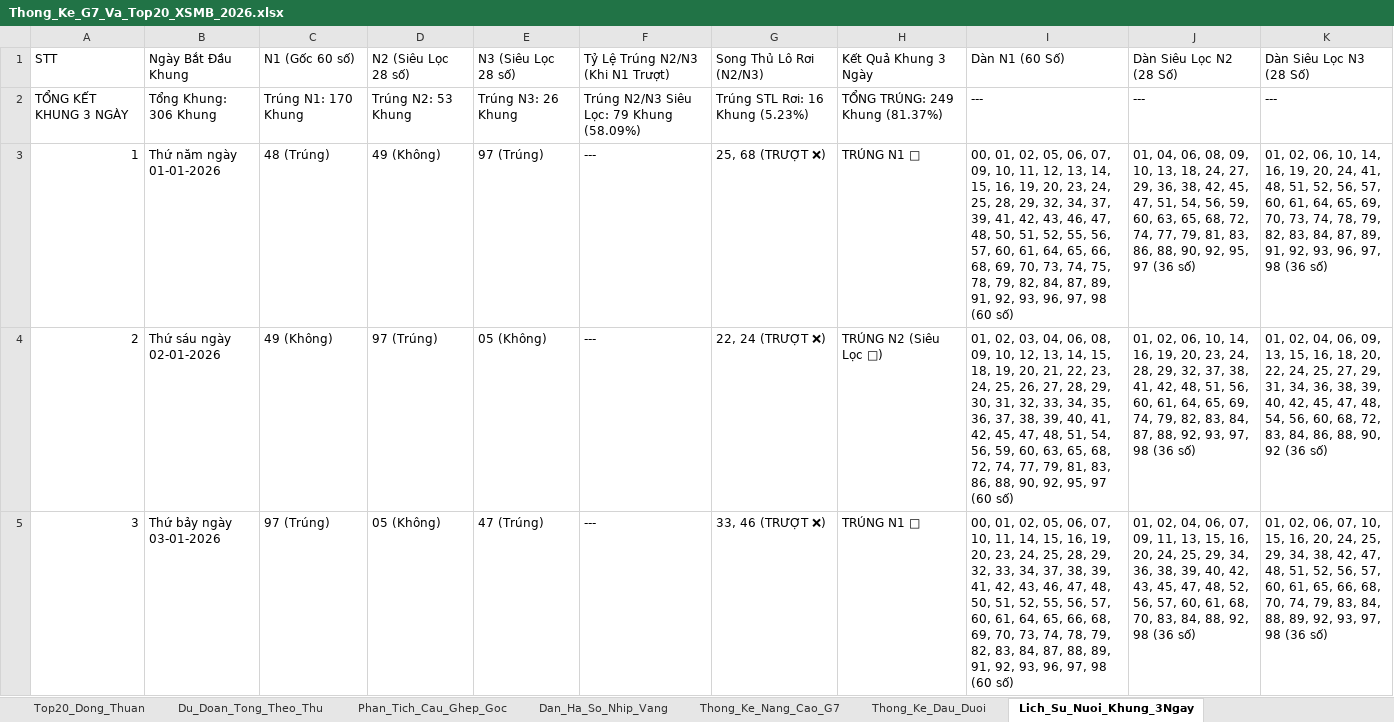
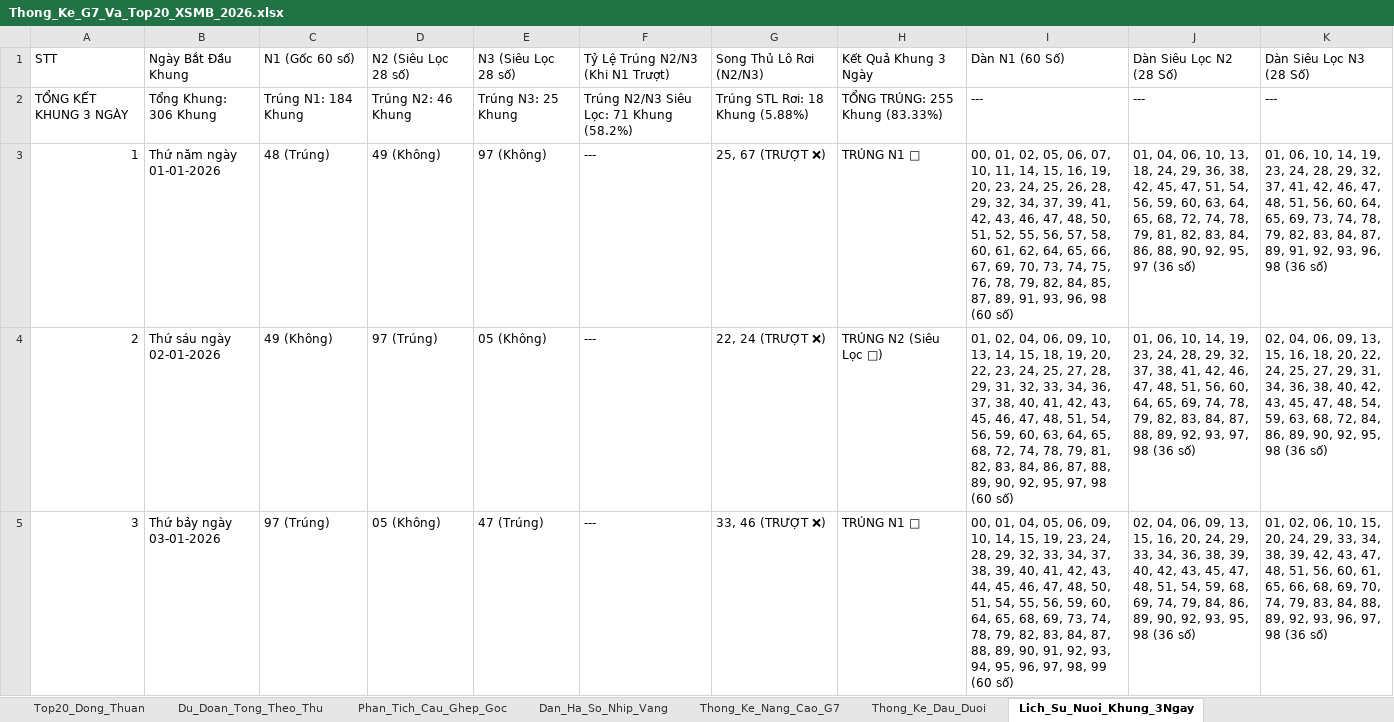
Before and after one commit to happiness2286-dot/67up97, an Excel workbook: Thong_Ke_G7_Va_Top20_XSMB_2026.xlsx, sheet Lich_Su_Nuoi_Khung_3Ngay, drawn as a sheet; only a part is shown; values as stored, in another font and other column widths than the file's, no cell formats; the diff covers the shown part only; the diff names each change by its address in the sheet, - before the commit and + after, or states it on an @@ line.

Commit message:
Upgrade Matrix Equation Solver (Tong Vi Tri x Cham Ngay Dan Dong): 8/29 Bach Thu (27.59%), 9/29 Tu Thu (31.03%), 13/29 Dan 9s (44.83%), 4/29 3D BT (13.79%), 83.33% 3-Day Frame

```diff
--- a/Thong_Ke_G7_Va_Top20_XSMB_2026.xlsx (sheet Lich_Su_Nuoi_Khung_3Ngay)
+++ b/Thong_Ke_G7_Va_Top20_XSMB_2026.xlsx (sheet Lich_Su_Nuoi_Khung_3Ngay)
-C2 (N1 (Gốc 60 số)): Trúng N1: 170 Khung
+C2 (N1 (Gốc 60 số)): Trúng N1: 184 Khung
-D2 (N2 (Siêu Lọc 28 số)): Trúng N2: 53 Khung
+D2 (N2 (Siêu Lọc 28 số)): Trúng N2: 46 Khung
-E2 (N3 (Siêu Lọc 28 số)): Trúng N3: 26 Khung
+E2 (N3 (Siêu Lọc 28 số)): Trúng N3: 25 Khung
-F2 (Tỷ Lệ Trúng N2/N3 (Khi N1 Trượt)): Trúng N2/N3 Siêu Lọc: 79 Khung (58.09%)
+F2 (Tỷ Lệ Trúng N2/N3 (Khi N1 Trượt)): Trúng N2/N3 Siêu Lọc: 71 Khung (58.2%)
-G2 (Song Thủ Lô Rơi (N2/N3)): Trúng STL Rơi: 16 Khung (5.23%)
+G2 (Song Thủ Lô Rơi (N2/N3)): Trúng STL Rơi: 18 Khung (5.88%)
-H2 (Kết Quả Khung 3 Ngày): TỔNG TRÚNG: 249 Khung (81.37%)
+H2 (Kết Quả Khung 3 Ngày): TỔNG TRÚNG: 255 Khung (83.33%)
-E3 (N3 (Siêu Lọc 28 số)): 97 (Trúng)
+E3 (N3 (Siêu Lọc 28 số)): 97 (Không)
-G3 (Song Thủ Lô Rơi (N2/N3)): 25, 68 (TRƯỢT ❌)
+G3 (Song Thủ Lô Rơi (N2/N3)): 25, 67 (TRƯỢT ❌)
-I3 (Dàn N1 (60 Số)): …06, 07, 09, 10, 11, 12, 13, 14, 15, 16, 19, 20, 23, 24, 25, 28, 29, 32, 34, 37, 39, 41, 42, 43, 46, 47, 48, 50, 51, 52, 55, 56, 57, 60, 61, 64, 65, 66, 68, 69, 70, 73, 74, 75, 78, 79, 82, 84, 87, 89, 91, 92, 93, 96, 97, 98 (60…
+I3 (Dàn N1 (60 Số)): …06, 07, 10, 11, 14, 15, 16, 19, 20, 23, 24, 25, 26, 28, 29, 32, 34, 37, 39, 41, 42, 43, 46, 47, 48, 50, 51, 52, 55, 56, 57, 58, 60, 61, 62, 64, 65, 66, 67, 69, 70, 73, 74, 75, 76, 78, 79, 82, 84, 85, 87, 89, 91, 93, 96, 98 (60…
-J3 (Dàn Siêu Lọc N2 (28 Số)): …04, 06, 08, 09, 10, 13, 18, 24, 27, 29, 36, 38, 42, 45, 47, 51, 54, 56, 59, 60, 63, 65, 68, 72, 74, 77, 79, 81, 83, 86, 88,…
+J3 (Dàn Siêu Lọc N2 (28 Số)): …04, 06, 10, 13, 18, 24, 29, 36, 38, 42, 45, 47, 51, 54, 56, 59, 60, 63, 64, 65, 68, 72, 74, 78, 79, 81, 82, 83, 84, 86, 88,…
-K3 (Dàn Siêu Lọc N3 (28 Số)): 01, 02, 06, 10, 14, 16, 19, 20, 24, 41, 48, 51, 52, 56, 57, 60, 61, 64, 65, 69, 70, 73, 74, 78, 79, 82, 83, 84, 87, 89, 91, 92, 93, 96, 97, 98 (36…
+K3 (Dàn Siêu Lọc N3 (28 Số)): 01, 06, 10, 14, 19, 23, 24, 28, 29, 32, 37, 41, 42, 46, 47, 48, 51, 56, 60, 64, 65, 69, 73, 74, 78, 79, 82, 83, 84, 87, 89, 91, 92, 93, 96, 98 (36…
-I4 (Dàn N1 (60 Số)): 01, 02, 03, 04, 06, 08, 09, 10, 12, 13, 14, 15, 18, 19, 20, 21, 22, 23, 24, 25, 26, 27, 28, 29, 30, 31, 32, 33, 34, 35, 36, 37, 38, 39, 40, 41, 42, 45, 47, 48, 51, 54, 56, 59, 60, 63, 65, 68, 72, 74, 77, 79, 81, 83, 86, 88, 90, 92, 95, 97 (60 số)
+I4 (Dàn N1 (60 Số)): 01, 02, 04, 06, 09, 10, 13, 14, 15, 18, 19, 20, 22, 23, 24, 25, 27, 28, 29, 31, 32, 33, 34, 36, 37, 38, 40, 41, 42, 43, 45, 46, 47, 48, 51, 54, 56, 59, 60, 63, 64, 65, 68, 72, 74, 78, 79, 81, 82, 83, 84, 86, 87, 88, 89, 90, 92, 95, 97, 98 (60 số)
-J4 (Dàn Siêu Lọc N2 (28 Số)): 01, 02, 06, 10, 14, 16, 19, 20, 23, 24, 28, 29, 32, 37, 38, 41, 42, 48, 51, 56, 60, 61, 64, 65, 69, 74, 79, 82, 83, 84, 87, 88, 92, 93,…
+J4 (Dàn Siêu Lọc N2 (28 Số)): 01, 06, 10, 14, 19, 23, 24, 28, 29, 32, 37, 38, 41, 42, 46, 47, 48, 51, 56, 60, 64, 65, 69, 74, 78, 79, 82, 83, 84, 87, 88, 89, 92, 93,…
-K4 (Dàn Siêu Lọc N3 (28 Số)): 01, 02, 04, 06, 09, 13, 15, 16, 18, 20, 22, 24, 25, 27, 29, 31, 34, 36, 38, 39, 40, 42, 45, 47, 48, 54, 56, 60, 68, 72, 83, 84, 86, 88, 90, 92 (36 số)
+K4 (Dàn Siêu Lọc N3 (28 Số)): 02, 04, 06, 09, 13, 15, 16, 18, 20, 22, 24, 25, 27, 29, 31, 34, 36, 38, 40, 42, 43, 45, 47, 48, 54, 59, 63, 68, 72, 84, 86, 89, 90, 92, 95, 98 (36 số)
-I5 (Dàn N1 (60 Số)): 00, 01, 02, 05, 06, 07, 10, 11, 14, 15, 16, 19, 20, 23, 24, 25, 28, 29, 32, 33, 34, 37, 38, 39, 41, 42, 43, 46, 47, 48, 50, 51, 52, 55, 56, 57, 60, 61, 64, 65, 66, 68, 69, 70, 73, 74, 78, 79, 82, 83, 84, 87, 88, 89, 91, 92, 93, 96, 97, 98 (60 số)
+I5 (Dàn N1 (60 Số)): 00, 01, 04, 05, 06, 09, 10, 14, 15, 19, 23, 24, 28, 29, 32, 33, 34, 37, 38, 39, 40, 41, 42, 43, 44, 45, 46, 47, 48, 50, 51, 54, 55, 56, 59, 60, 64, 65, 68, 69, 73, 74, 78, 79, 82, 83, 84, 87, 88, 89, 90, 91, 92, 93, 94, 95, 96, 97, 98, 99 (60 số)
-J5 (Dàn Siêu Lọc N2 (28 Số)): 01, 02, 04, 06, 07, 09, 11, 13, 15, 16, 20, 24, 25, 29, 34, 36, 38, 39, 40, 42, 43, 45, 47, 48, 52, 56, 57, 60, 61, 68, 70, 83, 84, 88, 92, 98 (36…
+J5 (Dàn Siêu Lọc N2 (28 Số)): 02, 04, 06, 09, 13, 15, 16, 20, 24, 29, 33, 34, 36, 38, 39, 40, 42, 43, 45, 47, 48, 51, 54, 59, 68, 69, 74, 79, 84, 86, 89, 90, 92, 93, 95, 98 (36…
-K5 (Dàn Siêu Lọc N3 (28 Số)): …02, 06, 07, 10, 15, 16, 20, 24, 25, 29, 34, 38, 42, 47, 48, 51, 52, 56, 57, 60, 61, 65, 66, 68, 70, 74, 79, 83, 84, 88, 89, 92, 93, 97, 98…
+K5 (Dàn Siêu Lọc N3 (28 Số)): …02, 06, 10, 15, 20, 24, 29, 33, 34, 38, 39, 42, 43, 47, 48, 51, 56, 60, 61, 65, 66, 68, 69, 70, 74, 79, 83, 84, 88, 89, 92, 93, 96, 97, 98…
```
Also changed, not shown: 975 edited cells elsewhere in this sheet, sheet Dan_Ha_So_Nhip_Vang, sheet Thong_Ke_G7_MultiWindow, sheet Du_Doan_Tong_Theo_Thu, cell formats, 7 other files.
